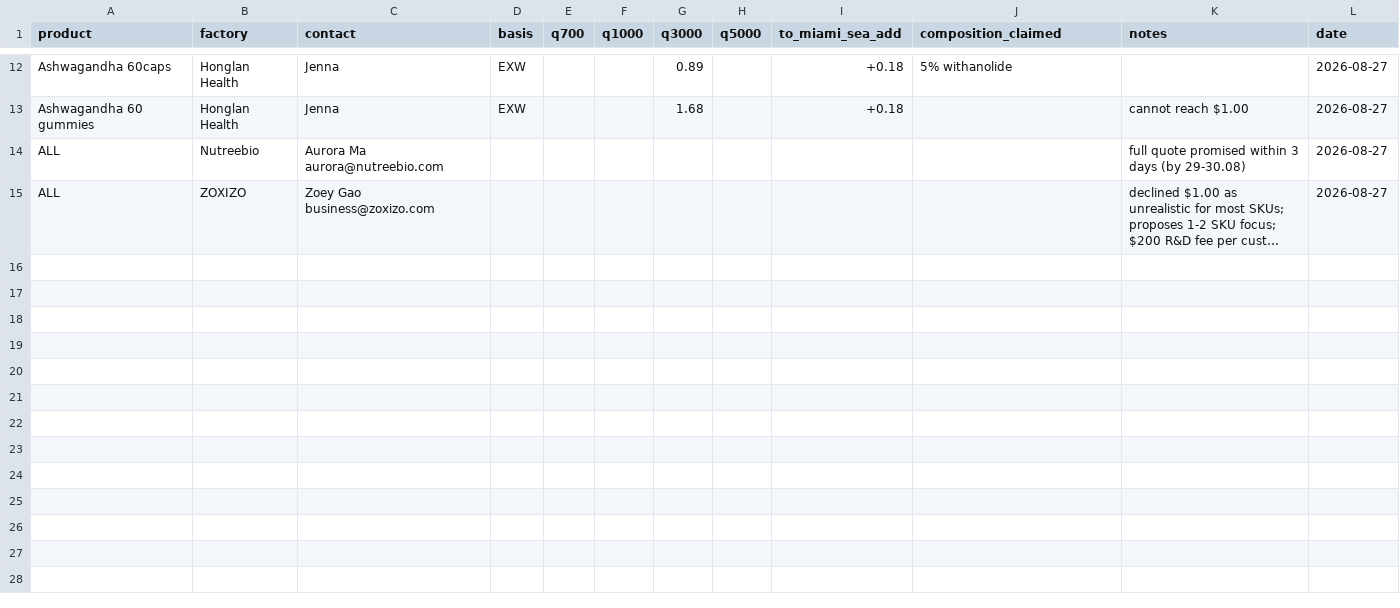
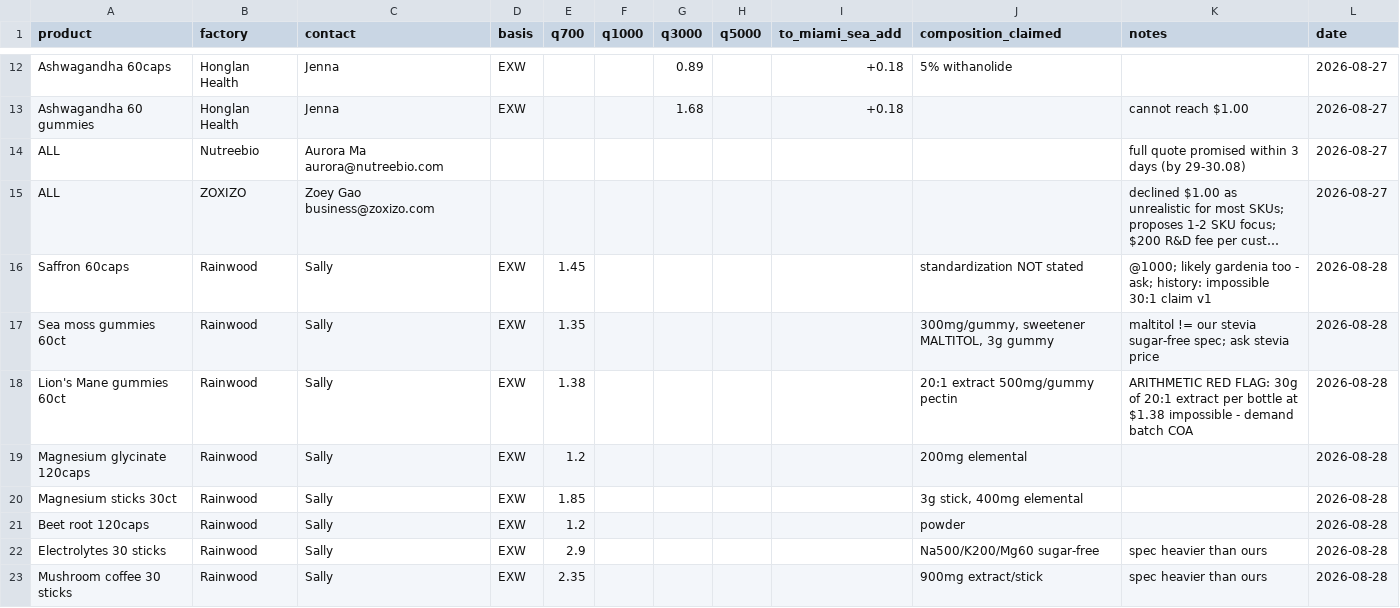
Before and after one commit to arorlov93/The-Aldera, a CSV file: track1/fob_actuals.csv, drawn as a sheet; only a part is shown, gaps mark what is left out; long unchanged cells end in …; the diff covers the shown part only; the diff names each change by its address in the sheet, - before the commit and + after, or states it on an @@ line.

```diff
--- a/track1/fob_actuals.csv
+++ b/track1/fob_actuals.csv
+row 16: Saffron 60caps | Rainwood | Sally | EXW | 1.45 |  |  |  |  | standardization NOT stated | @1000; likely gardenia too - ask; history: impossible 30:1 claim v1 | 2026-08-28
+row 17: Sea moss gummies 60ct | Rainwood | Sally | EXW | 1.35 |  |  |  |  | 300mg/gummy, sweetener MALTITOL, 3g gummy | maltitol != our stevia sugar-free spec; ask stevia price | 2026-08-28
+row 18: Lion's Mane gummies 60ct | Rainwood | Sally | EXW | 1.38 |  |  |  |  | 20:1 extract 500mg/gummy pectin | ARITHMETIC RED FLAG: 30g of 20:1 extract per bottle at $1.38 impossible - demand batch COA | 2026-08-28
+row 19: Magnesium glycinate 120caps | Rainwood | Sally | EXW | 1.2 |  |  |  |  | 200mg elemental |  | 2026-08-28
+row 20: Magnesium sticks 30ct | Rainwood | Sally | EXW | 1.85 |  |  |  |  | 3g stick, 400mg elemental |  | 2026-08-28
+row 21: Beet root 120caps | Rainwood | Sally | EXW | 1.2 |  |  |  |  | powder |  | 2026-08-28
+row 22: Electrolytes 30 sticks | Rainwood | Sally | EXW | 2.9 |  |  |  |  | Na500/K200/Mg60 sugar-free | spec heavier than ours | 2026-08-28
+row 23: Mushroom coffee 30 sticks | Rainwood | Sally | EXW | 2.35 |  |  |  |  | 900mg extract/stick | spec heavier than ours | 2026-08-28
```
Also changed, not shown: 8 added rows elsewhere in this file.
